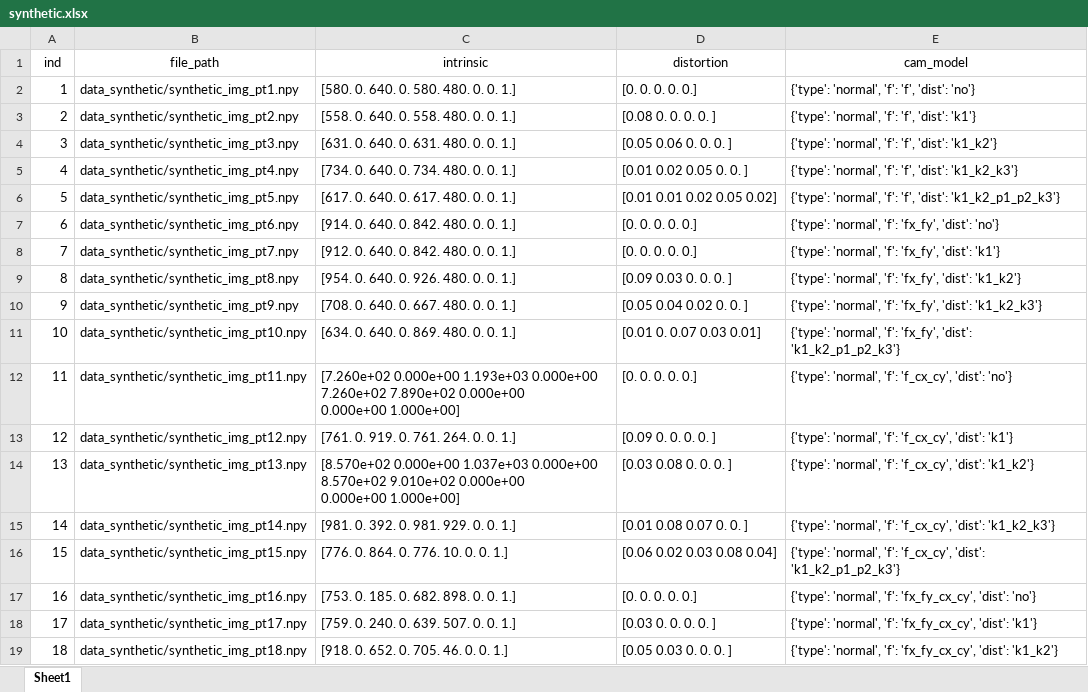
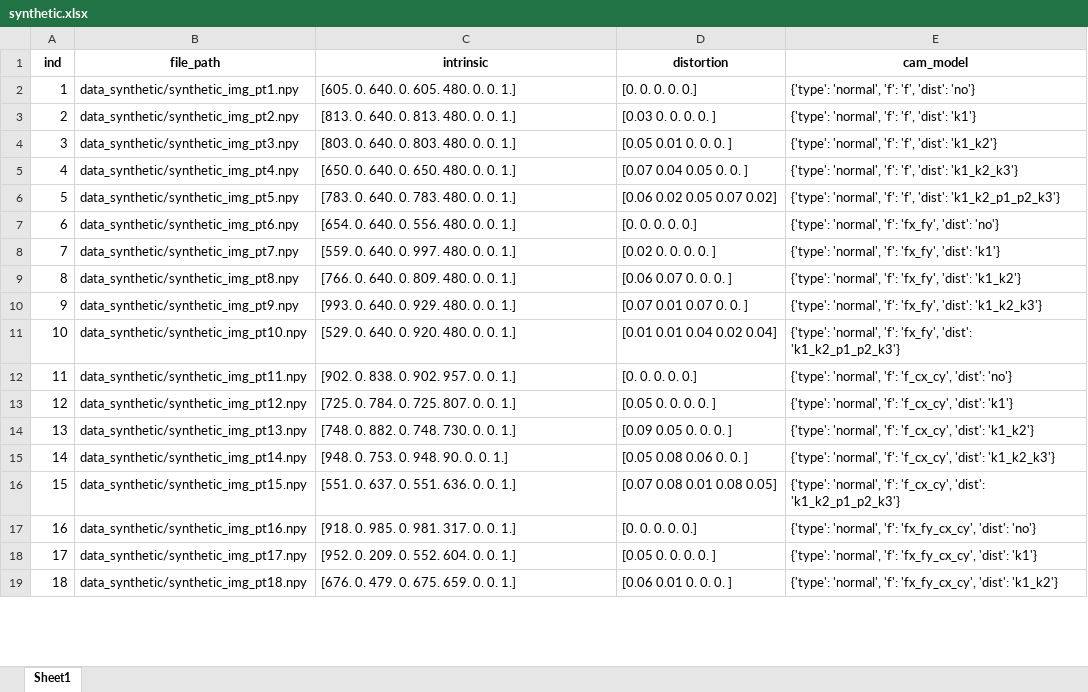
Before and after one commit to mint-lab/mint_camera_calib, an Excel workbook: data_synthetic/synthetic.xlsx, sheet Sheet1, drawn as a sheet; only a part is shown; values as stored, in another font and other column widths than the file's, no borders; ↵ is a line break in a cell; the diff covers the shown part only; the diff names each change by its address in the sheet, - before the commit and + after, or states it on an @@ line.

```diff
--- a/data_synthetic/synthetic.xlsx (sheet Sheet1)
+++ b/data_synthetic/synthetic.xlsx (sheet Sheet1)
-A1:E1 bold: off
+A1:E1 bold: on
-C2 (intrinsic): [580. 0. 640. 0. 580. 480. 0. 0. 1.]
+C2 (intrinsic): [605. 0. 640. 0. 605. 480. 0. 0. 1.]
-C3 (intrinsic): [558. 0. 640. 0. 558. 480. 0. 0. 1.]
+C3 (intrinsic): [813. 0. 640. 0. 813. 480. 0. 0. 1.]
-D3 (distortion): [0.08 0. 0. 0. 0. ]
+D3 (distortion): [0.03 0. 0. 0. 0. ]
-C4 (intrinsic): [631. 0. 640. 0. 631. 480. 0. 0. 1.]
+C4 (intrinsic): [803. 0. 640. 0. 803. 480. 0. 0. 1.]
-D4 (distortion): [0.05 0.06 0. 0. 0. ]
+D4 (distortion): [0.05 0.01 0. 0. 0. ]
-C5 (intrinsic): [734. 0. 640. 0. 734. 480. 0. 0. 1.]
+C5 (intrinsic): [650. 0. 640. 0. 650. 480. 0. 0. 1.]
-D5 (distortion): [0.01 0.02 0.05 0. 0. ]
+D5 (distortion): [0.07 0.04 0.05 0. 0. ]
-C6 (intrinsic): [617. 0. 640. 0. 617. 480. 0. 0. 1.]
+C6 (intrinsic): [783. 0. 640. 0. 783. 480. 0. 0. 1.]
-D6 (distortion): [0.01 0.01 0.02 0.05 0.02]
+D6 (distortion): [0.06 0.02 0.05 0.07 0.02]
-C7 (intrinsic): [914. 0. 640. 0. 842. 480. 0. 0. 1.]
+C7 (intrinsic): [654. 0. 640. 0. 556. 480. 0. 0. 1.]
-C8 (intrinsic): [912. 0. 640. 0. 842. 480. 0. 0. 1.]
+C8 (intrinsic): [559. 0. 640. 0. 997. 480. 0. 0. 1.]
-D8 (distortion): [0. 0. 0. 0. 0.]
+D8 (distortion): [0.02 0. 0. 0. 0. ]
-C9 (intrinsic): [954. 0. 640. 0. 926. 480. 0. 0. 1.]
+C9 (intrinsic): [766. 0. 640. 0. 809. 480. 0. 0. 1.]
-D9 (distortion): [0.09 0.03 0. 0. 0. ]
+D9 (distortion): [0.06 0.07 0. 0. 0. ]
-C10 (intrinsic): [708. 0. 640. 0. 667. 480. 0. 0. 1.]
+C10 (intrinsic): [993. 0. 640. 0. 929. 480. 0. 0. 1.]
-D10 (distortion): [0.05 0.04 0.02 0. 0. ]
+D10 (distortion): [0.07 0.01 0.07 0. 0. ]
-C11 (intrinsic): [634. 0. 640. 0. 869. 480. 0. 0. 1.]
+C11 (intrinsic): [529. 0. 640. 0. 920. 480. 0. 0. 1.]
-D11 (distortion): [0.01 0. 0.07 0.03 0.01]
+D11 (distortion): [0.01 0.01 0.04 0.02 0.04]
-C12 (intrinsic): [7.260e+02 0.000e+00 1.193e+03 0.000e+00 7.260e+02 7.890e+02 0.000e+00 ↵ 0.000e+00 1.000e+00]
+C12 (intrinsic): [902. 0. 838. 0. 902. 957. 0. 0. 1.]
-C13 (intrinsic): [761. 0. 919. 0. 761. 264. 0. 0. 1.]
+C13 (intrinsic): [725. 0. 784. 0. 725. 807. 0. 0. 1.]
-D13 (distortion): [0.09 0. 0. 0. 0. ]
+D13 (distortion): [0.05 0. 0. 0. 0. ]
-C14 (intrinsic): [8.570e+02 0.000e+00 1.037e+03 0.000e+00 8.570e+02 9.010e+02 0.000e+00 ↵ 0.000e+00 1.000e+00]
+C14 (intrinsic): [748. 0. 882. 0. 748. 730. 0. 0. 1.]
-D14 (distortion): [0.03 0.08 0. 0. 0. ]
+D14 (distortion): [0.09 0.05 0. 0. 0. ]
-C15 (intrinsic): [981. 0. 392. 0. 981. 929. 0. 0. 1.]
+C15 (intrinsic): [948. 0. 753. 0. 948. 90. 0. 0. 1.]
-D15 (distortion): [0.01 0.08 0.07 0. 0. ]
+D15 (distortion): [0.05 0.08 0.06 0. 0. ]
-C16 (intrinsic): [776. 0. 864. 0. 776. 10. 0. 0. 1.]
+C16 (intrinsic): [551. 0. 637. 0. 551. 636. 0. 0. 1.]
-D16 (distortion): [0.06 0.02 0.03 0.08 0.04]
+D16 (distortion): [0.07 0.08 0.01 0.08 0.05]
-C17 (intrinsic): [753. 0. 185. 0. 682. 898. 0. 0. 1.]
+C17 (intrinsic): [918. 0. 985. 0. 981. 317. 0. 0. 1.]
-C18 (intrinsic): [759. 0. 240. 0. 639. 507. 0. 0. 1.]
+C18 (intrinsic): [952. 0. 209. 0. 552. 604. 0. 0. 1.]
-D18 (distortion): [0.03 0. 0. 0. 0. ]
+D18 (distortion): [0.05 0. 0. 0. 0. ]
-C19 (intrinsic): [918. 0. 652. 0. 705. 46. 0. 0. 1.]
+C19 (intrinsic): [676. 0. 479. 0. 675. 659. 0. 0. 1.]
-D19 (distortion): [0.05 0.03 0. 0. 0. ]
+D19 (distortion): [0.06 0.01 0. 0. 0. ]
```
Also changed, not shown: 20 added rows and 4 edited cells elsewhere in this sheet, 41 other files.
